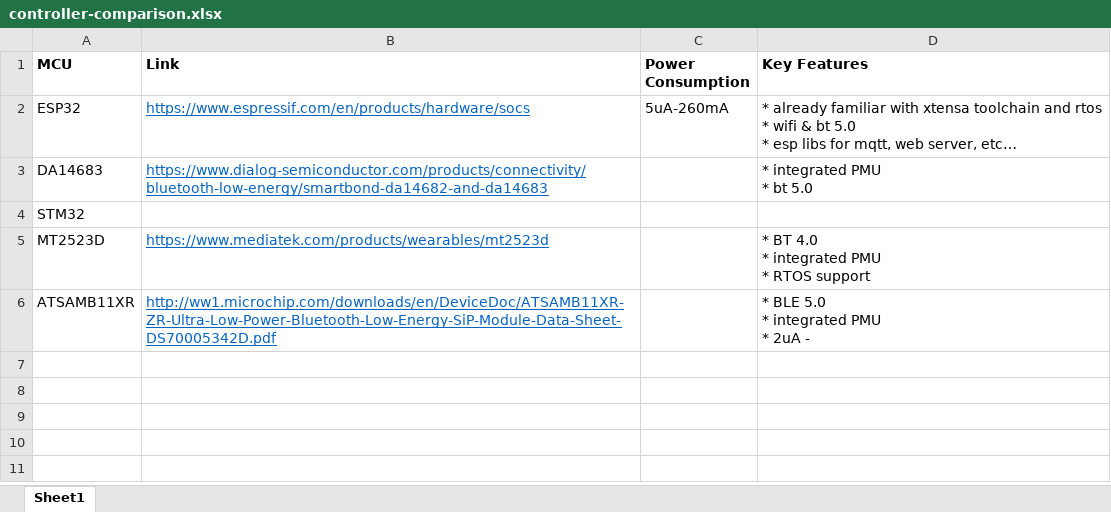
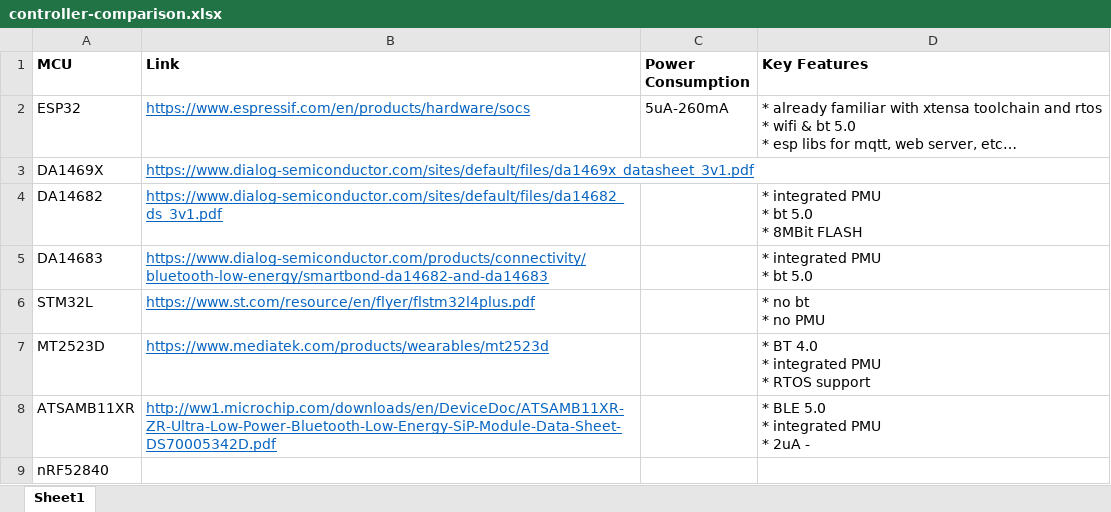
Before and after one commit to hkennyv/kwatch, an Excel workbook: hardware/controller-comparison.xlsx, sheet Sheet1, drawn as a sheet; values as stored, in another font and other column widths than the file's, no borders; removed rows and columns are numbered as before the commit, all else as after; ↵ is a line break in a cell; the diff names each change by its address in the sheet, - before the commit and + after, or states it on an @@ line.

Commit message:
update sch
decided on MCU will be DA14682 and temp sense will be BME280.
restructuring some of the sheets as well

```diff
--- a/hardware/controller-comparison.xlsx (sheet Sheet1)
+++ b/hardware/controller-comparison.xlsx (sheet Sheet1)
+row 3: DA1469X | https://www.dialog-semiconductor.com/sites/default/files/da1469x_datasheet_3v1.pdf
+row 4: DA14682 | https://www.dialog-semiconductor.com/sites/default/files/da14682_ds_3v1.pdf |  | * integrated PMU ↵ * bt 5.0 ↵ * 8MBit FLASH
-row 4: STM32
+row 6: STM32L | https://www.st.com/resource/en/flyer/flstm32l4plus.pdf |  | * no bt ↵ * no PMU
+row 9: nRF52840
```
Also changed, not shown: 6 other files.
